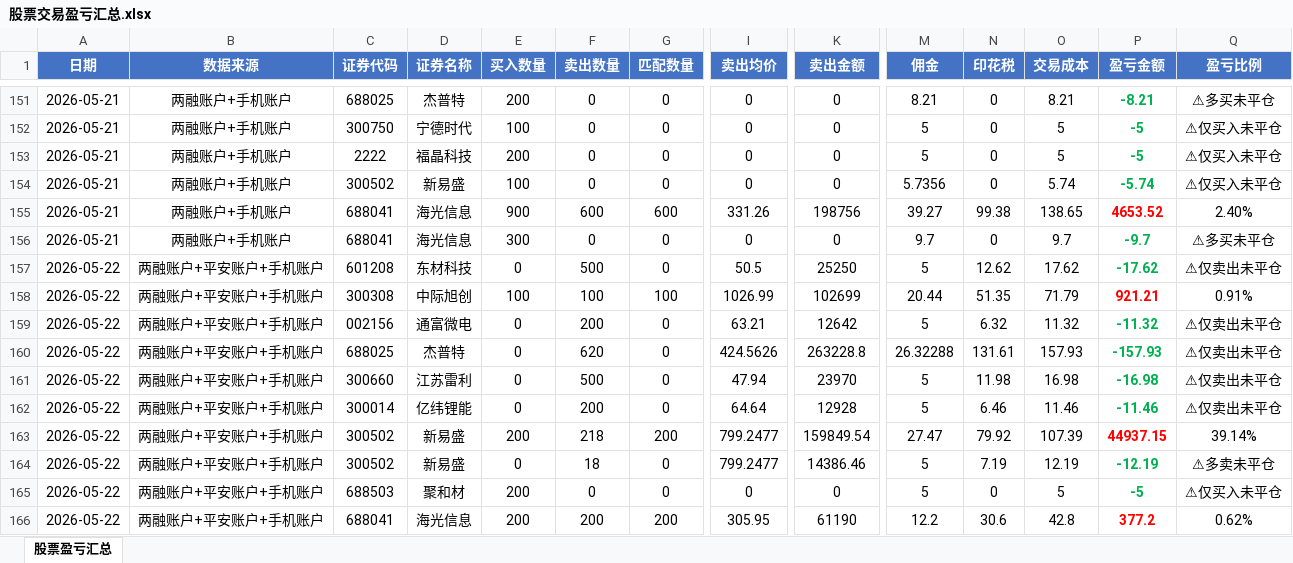
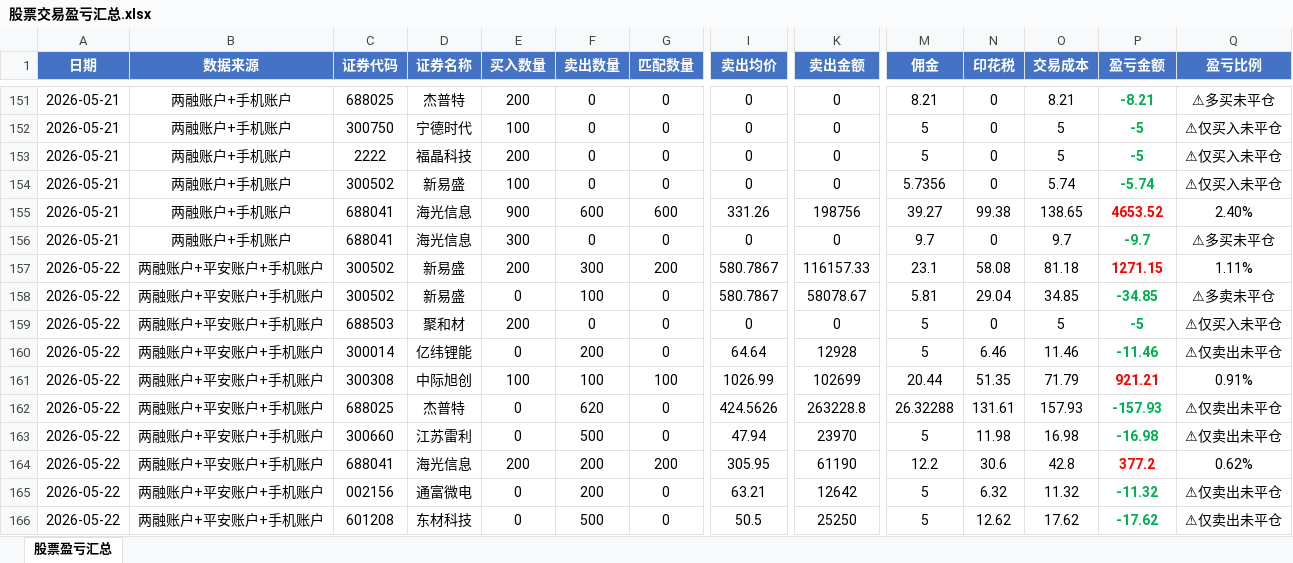
Before and after one commit to ooojedyooo/short-term-trading, an Excel workbook: 股票交易盈亏汇总.xlsx, sheet 股票盈亏汇总, drawn as a sheet; only a part is shown, gaps mark what is left out; values as stored, in another font and other column widths than the file's, no borders; removed rows and columns are numbered as before the commit, all else as after; rows hold the shown columns only; the diff names each change by its address in the sheet, - before the commit and + after, or states it on an @@ line.

```diff
--- a/股票交易盈亏汇总.xlsx (sheet 股票盈亏汇总)
+++ b/股票交易盈亏汇总.xlsx (sheet 股票盈亏汇总)
+row 157: 2026-05-22 | 两融账户+平安账户+手机账户 | 300502 | 新易盛 | 200 | 300 | 200 | 580.7867 | 116157.33 | 23.1 | 58.08 | 81.18 | 1271.15 | 1.11%
-C158 (证券代码): 601208
+C158 (证券代码): 300502
-D158 (证券名称): 东材科技
+D158 (证券名称): 新易盛
-F158 (卖出数量): 500
+F158 (卖出数量): 100
-I158 (卖出均价): 50.5
+I158 (卖出均价): 580.7867
-K158 (卖出金额): 25250
+K158 (卖出金额): 58078.67
-M158 (佣金): 5
+M158 (佣金): 5.81
-N158 (印花税): 12.62
+N158 (印花税): 29.04
-O158 (交易成本): 17.62
+O158 (交易成本): 34.85
-P158 (盈亏金额): -17.62
+P158 (盈亏金额): -34.85
-Q158 (盈亏比例): ⚠仅卖出未平仓
+Q158 (盈亏比例): ⚠多卖未平仓
@@ row 165 moved to row 159: 2026-05-22 @@
@@ row 162 moved to row 160: 2026-05-22 @@
-row 163: 2026-05-22 | 两融账户+平安账户+手机账户 | 300502 | 新易盛 | 200 | 218 | 200 | 799.2477 | 159849.54 | 27.47 | 79.92 | 107.39 | 44937.15 | 39.14%
-row 164: 2026-05-22 | 两融账户+平安账户+手机账户 | 300502 | 新易盛 | 0 | 18 | 0 | 799.2477 | 14386.46 | 5 | 7.19 | 12.19 | -12.19 | ⚠多卖未平仓
@@ row 159 moved to row 165: 2026-05-22 @@
+row 166: 2026-05-22 | 两融账户+平安账户+手机账户 | 601208 | 东材科技 | 0 | 500 | 0 | 50.5 | 25250 | 5 | 12.62 | 17.62 | -17.62 | ⚠仅卖出未平仓
```
Also changed, not shown: 12 other files.
